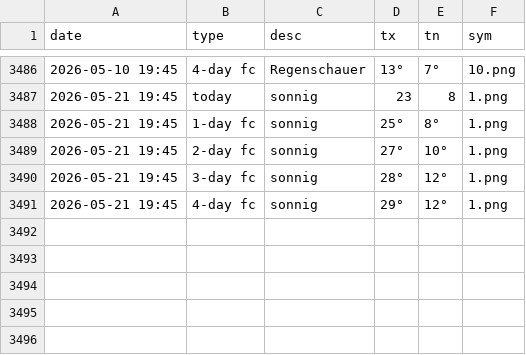
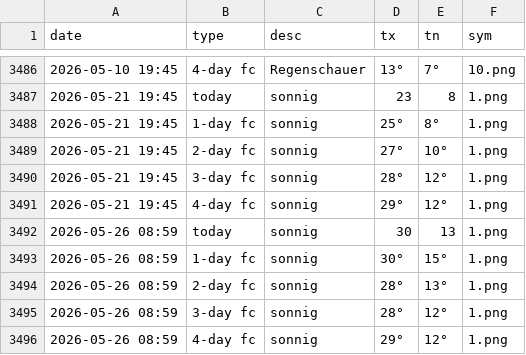
Before and after one commit to amannj/Scrapeo, a CSV file: data/Bern.csv, drawn as a sheet; only a part is shown, gaps mark what is left out.

```diff
--- a/data/Bern.csv
+++ b/data/Bern.csv
@@ -3491 +3491,6 @@ date,type,desc,tx,tn,sym
 2026-05-21 19:45,4-day fc,sonnig,29°,12°,1.png
+2026-05-26 08:59,today,sonnig,30,13,1.png
+2026-05-26 08:59,1-day fc,sonnig,30°,15°,1.png
+2026-05-26 08:59,2-day fc,sonnig,28°,13°,1.png
+2026-05-26 08:59,3-day fc,sonnig,28°,12°,1.png
+2026-05-26 08:59,4-day fc,sonnig,29°,12°,1.png
```
Also changed, not shown: data/Basel.csv, data/Brig.csv, 6 other files.
